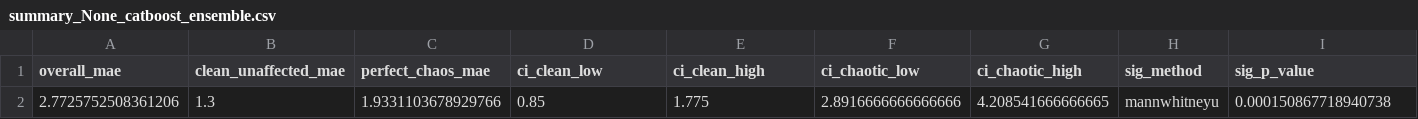
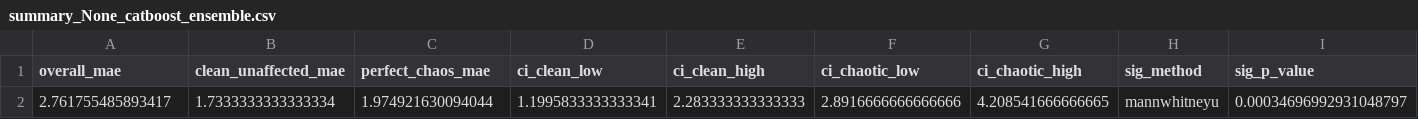
Before and after one commit to Tarun-NDatta/F1-Prediction, a CSV file: chaos_analysis/summary_None_catboost_ensemble.csv, drawn as a sheet; removed rows and columns are numbered as before the commit, all else as after; the diff names each change by its address in the sheet, - before the commit and + after, or states it on an @@ line.

```diff
--- a/chaos_analysis/summary_None_catboost_ensemble.csv
+++ b/chaos_analysis/summary_None_catboost_ensemble.csv
-row 2: 2.7725752508361206 | 1.3 | 1.9331103678929766 | 0.85 | 1.775 | 2.8916666666666666 | 4.208541666666665 | mannwhitneyu | 0.000150867718940738
+row 2: 2.761755485893417 | 1.7333333333333334 | 1.974921630094044 | 1.1995833333333341 | 2.283333333333333 | 2.8916666666666666 | 4.208541666666665 | mannwhitneyu | 0.00034696992931048797
```
Also changed, not shown: chaos_analysis/chaos_errors_None_catboost_ensemble.csv, chaos_analysis/position_group_mae_2022-2025_catboost_ensemble.csv, 13 other files.
